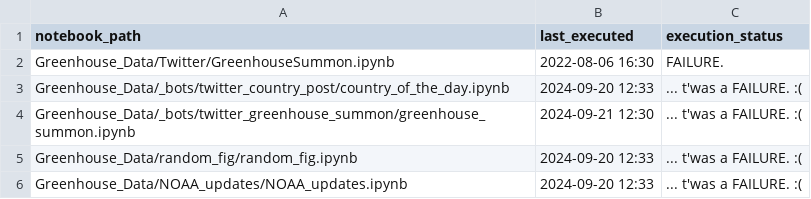
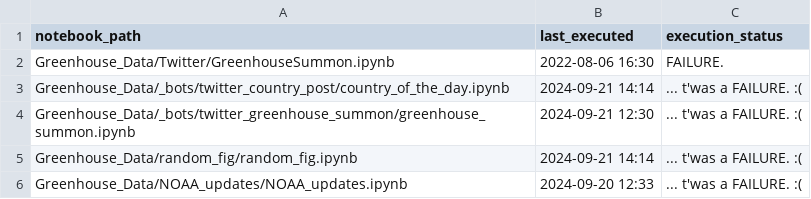
Before and after one commit to dquintani/update, a CSV file: log.csv, drawn as a sheet.

```diff
--- a/log.csv
+++ b/log.csv
@@ -2,5 +2,5 @@ notebook_path,last_executed,execution_status
 Greenhouse_Data/Twitter/GreenhouseSummon.ipynb,2022-08-06 16:30,FAILURE.
-Greenhouse_Data/_bots/twitter_country_post/country_of_the_day.ipynb,2024-09-20 12:33,... t'was a FAILURE. :(
+Greenhouse_Data/_bots/twitter_country_post/country_of_the_day.ipynb,2024-09-21 14:14,... t'was a FAILURE. :(
 Greenhouse_Data/_bots/twitter_greenhouse_summon/greenhouse_summon.ipynb,2024-09-21 12:30,... t'was a FAILURE. :(
-Greenhouse_Data/random_fig/random_fig.ipynb,2024-09-20 12:33,... t'was a FAILURE. :(
+Greenhouse_Data/random_fig/random_fig.ipynb,2024-09-21 14:14,... t'was a FAILURE. :(
 Greenhouse_Data/NOAA_updates/NOAA_updates.ipynb,2024-09-20 12:33,... t'was a FAILURE. :(
```
Also changed, not shown: 1 other file.
